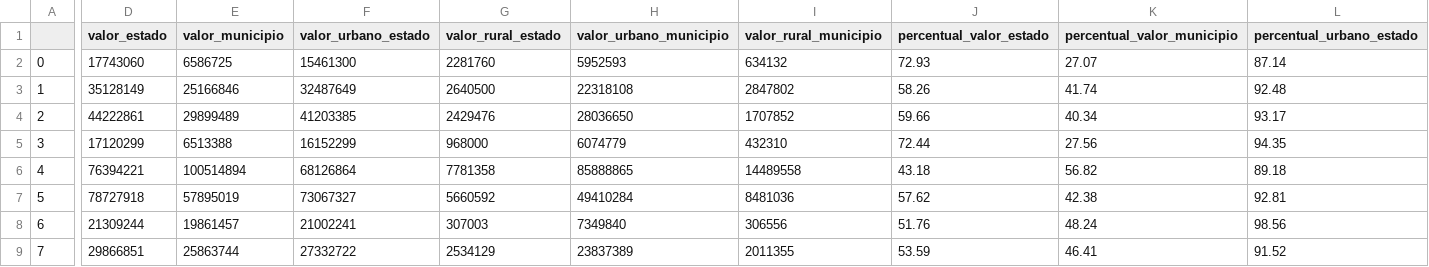
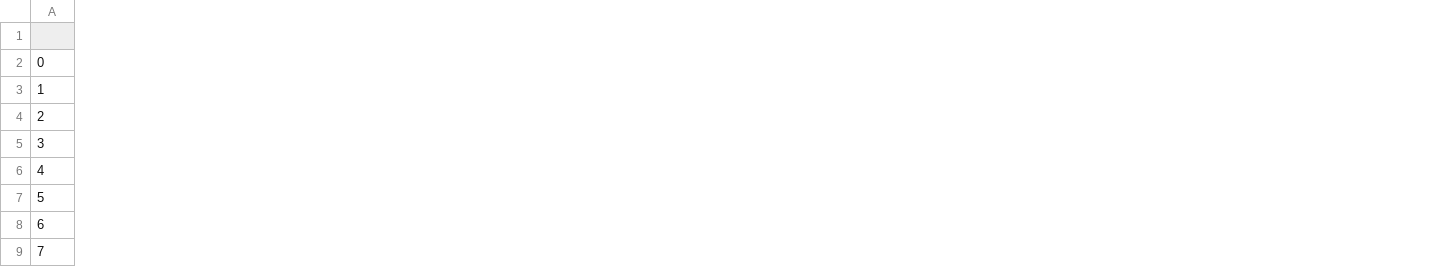
Before and after one commit to SGE-Subsecretaria-de-Gestao-Estrategica/pnab-data-vis, a CSV file: data/section_1/executed_value_zone_by_uf.csv, drawn as a sheet; only a part is shown, gaps mark what is left out; removed rows and columns are numbered as before the commit, all else as after; the diff covers the shown part only; the diff names each change by its address in the sheet, - before the commit and + after, or states it on an @@ line.

Commit message:
Update executed_value_zone_by_uf.csv

```diff
--- a/data/section_1/executed_value_zone_by_uf.csv
+++ b/data/section_1/executed_value_zone_by_uf.csv
-column D (valor_estado), rows 2-9: 17743060 | 35128149 | 44222861 | 17120299 | 76394221 | 78727918 | 21309244 | 29866851
-column E (valor_municipio), rows 2-9: 6586725 | 25166846 | 29899489 | 6513388 | 100514894 | 57895019 | 19861457 | 25863744
-column F (valor_urbano_estado), rows 2-9: 15461300 | 32487649 | 41203385 | 16152299 | 68126864 | 73067327 | 21002241 | 27332722
-column G (valor_rural_estado), rows 2-9: 2281760 | 2640500 | 2429476 | 968000 | 7781358 | 5660592 | 307003 | 2534129
-column H (valor_urbano_municipio), rows 2-9: 5952593 | 22318108 | 28036650 | 6074779 | 85888865 | 49410284 | 7349840 | 23837389
-column I (valor_rural_municipio), rows 2-9: 634132 | 2847802 | 1707852 | 432310 | 14489558 | 8481036 | 306556 | 2011355
-column J (percentual_valor_estado), rows 2-9: 72.93 | 58.26 | 59.66 | 72.44 | 43.18 | 57.62 | 51.76 | 53.59
-column K (percentual_valor_municipio), rows 2-9: 27.07 | 41.74 | 40.34 | 27.56 | 56.82 | 42.38 | 48.24 | 46.41
-column L (percentual_urbano_estado), rows 2-9: 87.14 | 92.48 | 93.17 | 94.35 | 89.18 | 92.81 | 98.56 | 91.52
```
Also changed, not shown: 4 added columns, 3 removed columns and 1 edited cell elsewhere in this file.
